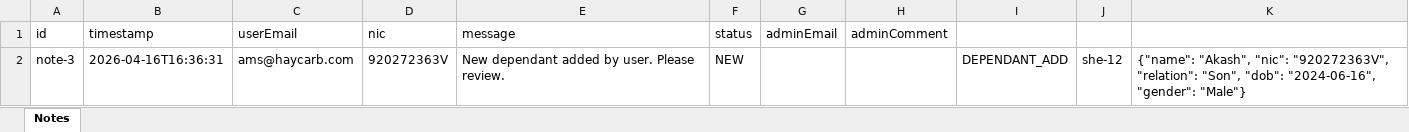
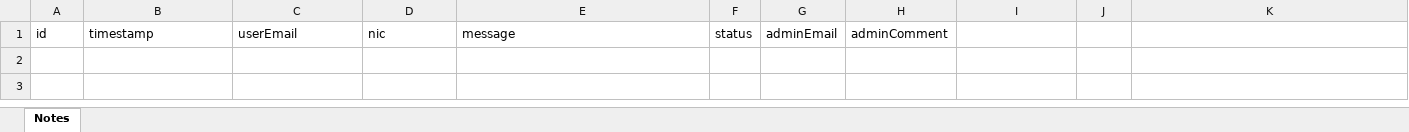
Before and after one commit to HayCarb-ORG/Insurance-App, an Excel workbook: data/Notes.xlsx, sheet Notes, drawn as a sheet; values as stored, in another font and other column widths than the file's, no borders; the diff names each change by its address in the sheet, - before the commit and + after, or states it on an @@ line.

```diff
--- a/data/Notes.xlsx (sheet Notes)
+++ b/data/Notes.xlsx (sheet Notes)
-row 2: note-3 | 2026-04-16T16:36:31 | ams@haycarb.com | 920272363V | New dependant added by user. Please review. | NEW |  |  | DEPENDANT_ADD | she-12 | {"name": "Akash", "nic": "920272363V", "relation": "Son", "dob": "2024-06-16", "gender": "Male"}
```
Also changed, not shown: 16 other files.
